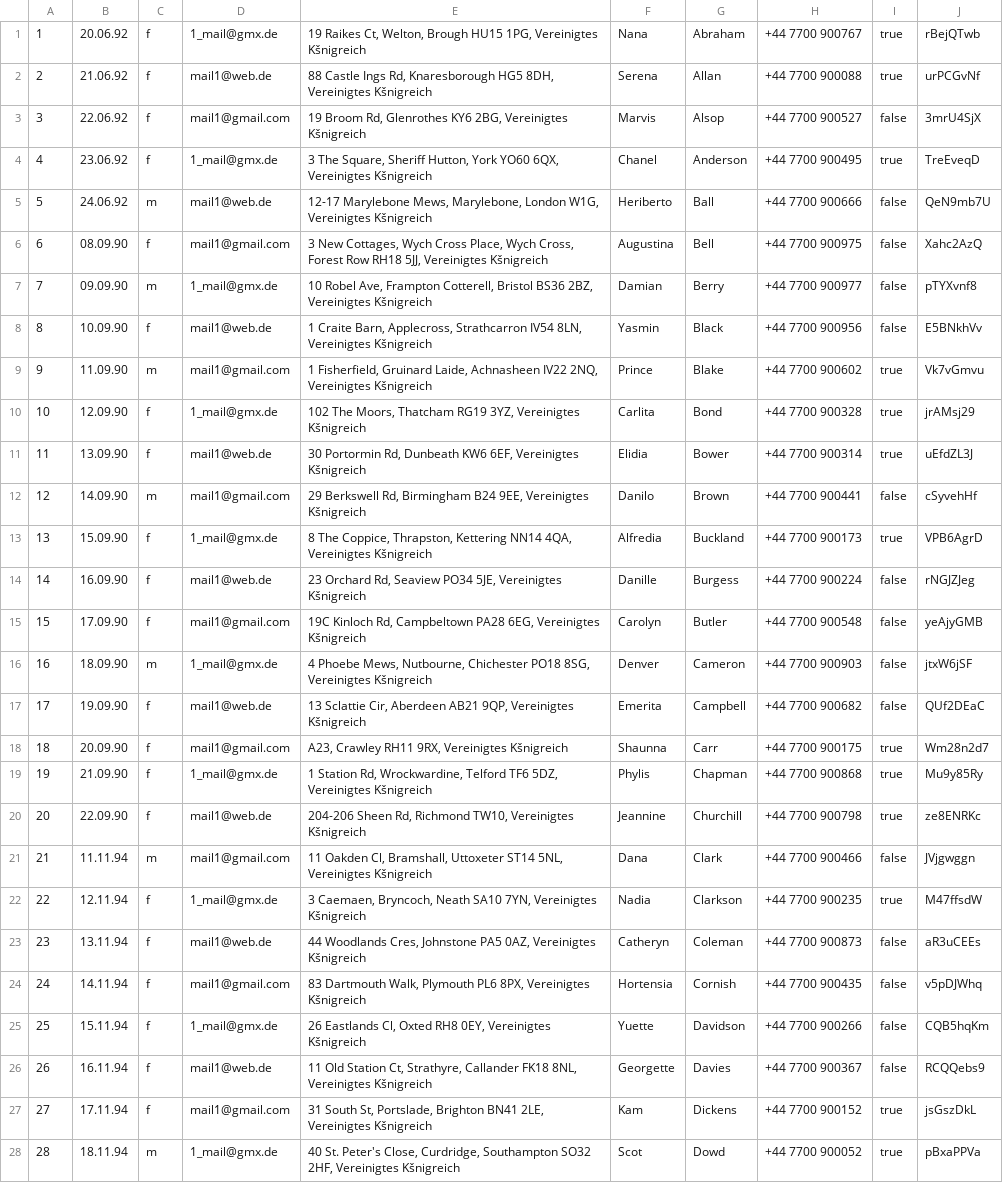
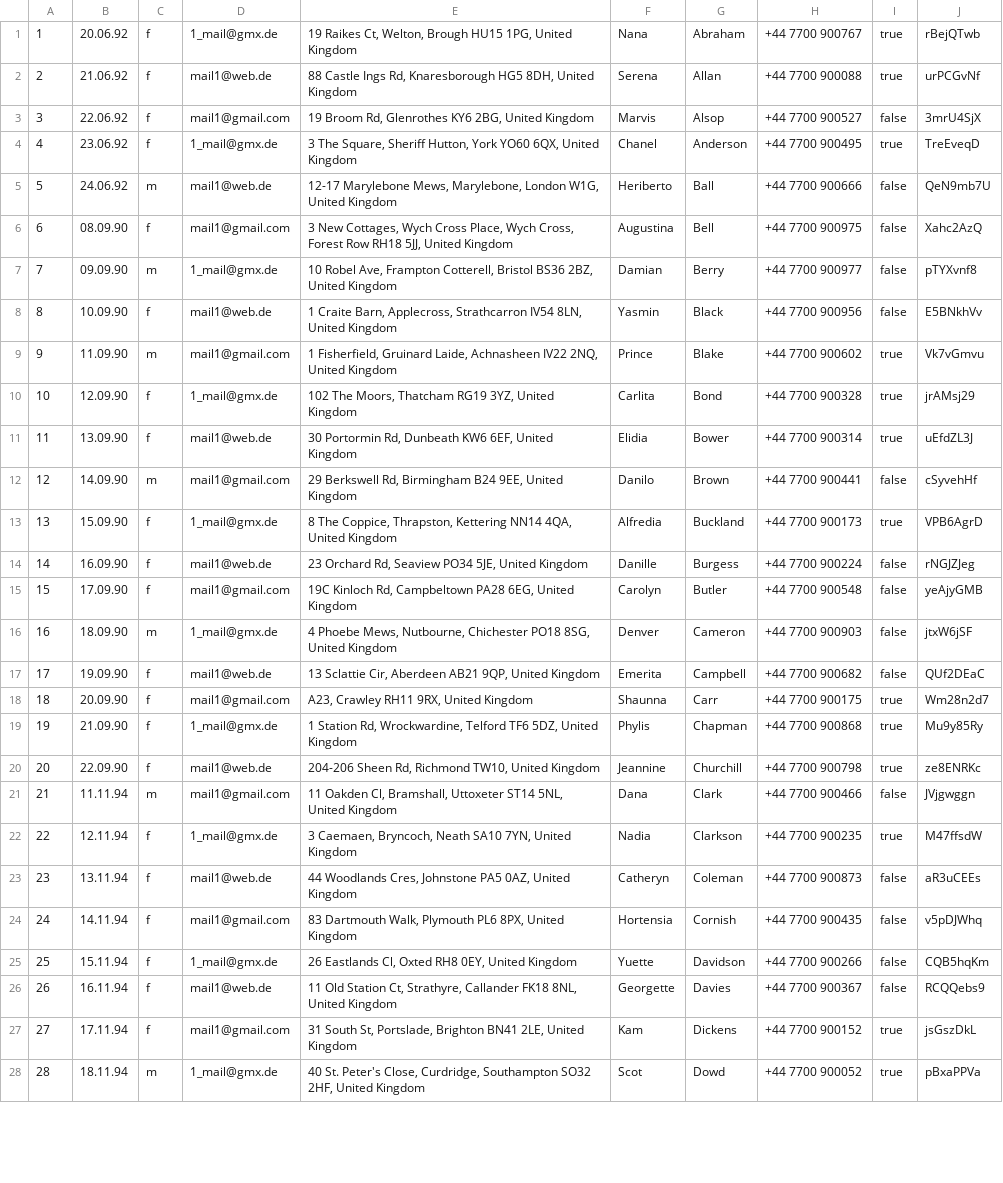
Before and after one commit to ga67vib/DBrocks, a CSV file: CSV/Person.csv, drawn as a sheet; only a part is shown; the diff covers the shown part only; the diff names each change by its address in the sheet, - before the commit and + after, or states it on an @@ line.

```diff
--- a/CSV/Person.csv
+++ b/CSV/Person.csv
-E1: …HU15 1PG, Vereinigtes Kšnigreich
+E1: …HU15 1PG, United Kingdom
-E2: …HG5 8DH, Vereinigtes Kšnigreich
+E2: …HG5 8DH, United Kingdom
-E3: …KY6 2BG, Vereinigtes Kšnigreich
+E3: …KY6 2BG, United Kingdom
-E4: …YO60 6QX, Vereinigtes Kšnigreich
+E4: …YO60 6QX, United Kingdom
-E5: …London W1G, Vereinigtes Kšnigreich
+E5: …London W1G, United Kingdom
-E6: …RH18 5JJ, Vereinigtes Kšnigreich
+E6: …RH18 5JJ, United Kingdom
-E7: …BS36 2BZ, Vereinigtes Kšnigreich
+E7: …BS36 2BZ, United Kingdom
-E8: …IV54 8LN, Vereinigtes Kšnigreich
+E8: …IV54 8LN, United Kingdom
-E9: …IV22 2NQ, Vereinigtes Kšnigreich
+E9: …IV22 2NQ, United Kingdom
-E10: …RG19 3YZ, Vereinigtes Kšnigreich
+E10: …RG19 3YZ, United Kingdom
-E11: …KW6 6EF, Vereinigtes Kšnigreich
+E11: …KW6 6EF, United Kingdom
-E12: …B24 9EE, Vereinigtes Kšnigreich
+E12: …B24 9EE, United Kingdom
-E13: …NN14 4QA, Vereinigtes Kšnigreich
+E13: …NN14 4QA, United Kingdom
-E14: …PO34 5JE, Vereinigtes Kšnigreich
+E14: …PO34 5JE, United Kingdom
-E15: …PA28 6EG, Vereinigtes Kšnigreich
+E15: …PA28 6EG, United Kingdom
-E16: …PO18 8SG, Vereinigtes Kšnigreich
+E16: …PO18 8SG, United Kingdom
-E17: …AB21 9QP, Vereinigtes Kšnigreich
+E17: …AB21 9QP, United Kingdom
-E18: A23, Crawley RH11 9RX, Vereinigtes Kšnigreich
+E18: A23, Crawley RH11 9RX, United Kingdom
-E19: …TF6 5DZ, Vereinigtes Kšnigreich
+E19: …TF6 5DZ, United Kingdom
-E20: …Richmond TW10, Vereinigtes Kšnigreich
+E20: …Richmond TW10, United Kingdom
-E21: …ST14 5NL, Vereinigtes Kšnigreich
+E21: …ST14 5NL, United Kingdom
-E22: …SA10 7YN, Vereinigtes Kšnigreich
+E22: …SA10 7YN, United Kingdom
-E23: …PA5 0AZ, Vereinigtes Kšnigreich
+E23: …PA5 0AZ, United Kingdom
-E24: …PL6 8PX, Vereinigtes Kšnigreich
+E24: …PL6 8PX, United Kingdom
-E25: …RH8 0EY, Vereinigtes Kšnigreich
+E25: …RH8 0EY, United Kingdom
-E26: …FK18 8NL, Vereinigtes Kšnigreich
+E26: …FK18 8NL, United Kingdom
-E27: …BN41 2LE, Vereinigtes Kšnigreich
+E27: …BN41 2LE, United Kingdom
-E28: …SO32 2HF, Vereinigtes Kšnigreich
+E28: …SO32 2HF, United Kingdom
```
Also changed, not shown: 72 edited cells elsewhere in this file, CSV/Booth.csv, CSV/Sponsor.csv, 8 other files.
